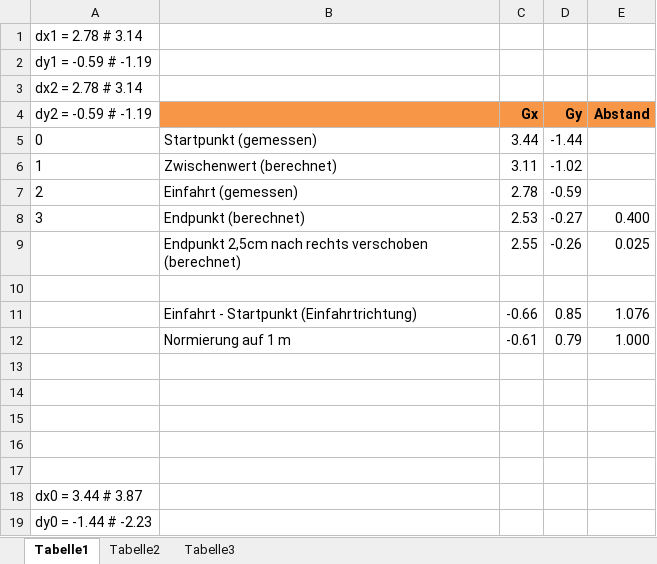
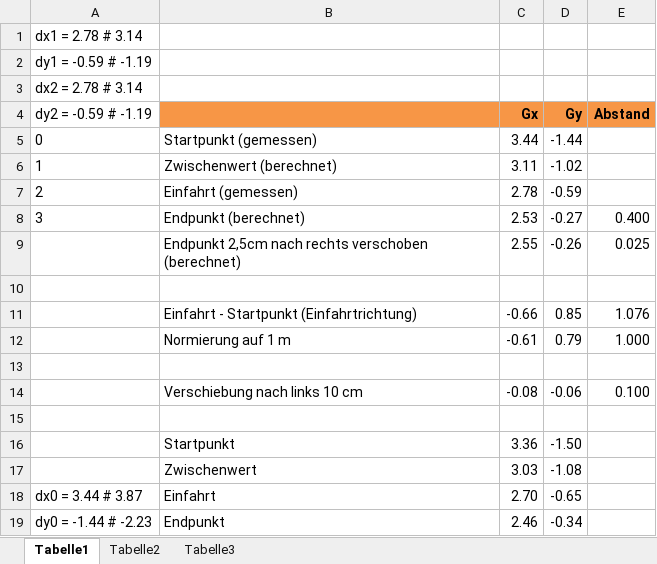
Before and after one commit to hanoba/Moonlight, an Excel workbook: amcp/DockPoints.xlsx, sheet Tabelle1, drawn as a sheet; values as stored, in another font and other column widths than the file's, no borders; removed rows and columns are numbered as before the commit, all else as after; the diff names each change by its address in the sheet, - before the commit and + after, or states it on an @@ line.

```diff
--- a/amcp/DockPoints.xlsx (sheet Tabelle1)
+++ b/amcp/DockPoints.xlsx (sheet Tabelle1)
+row 14:  | Verschiebung nach links 10 cm | -0.08 | -0.06 | 0.100
-row 16: (empty)
+row 16:  | Startpunkt | 3.36 | -1.50
-row 17: (empty)
+row 17:  | Zwischenwert | 3.03 | -1.08
-row 18: (empty)
+row 18: dx0 = 3.44 # 3.87 | Einfahrt | 2.70 | -0.65
-row 18: dx0 = 3.44 # 3.87
-row 19: dy0 = -1.44 # -2.23
+row 19: dy0 = -1.44 # -2.23 | Endpunkt | 2.46 | -0.34
```
Also changed, not shown: 14 other files.
